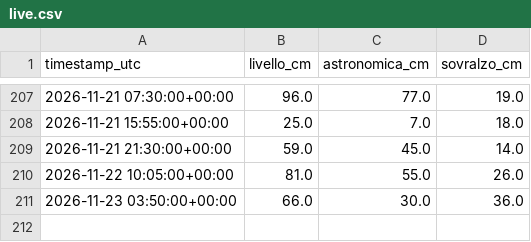
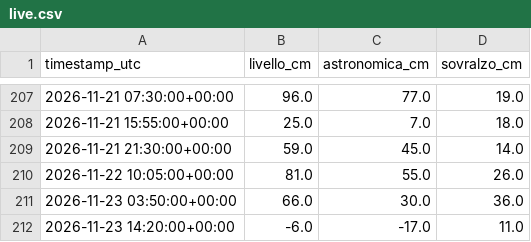
Before and after one commit to Bl4nche/Acqua-altA, a CSV file: data/processed/live.csv, drawn as a sheet; only a part is shown, gaps mark what is left out; the diff names each change by its address in the sheet, - before the commit and + after, or states it on an @@ line.

Commit message:
data: update tide readings

```diff
--- a/data/processed/live.csv
+++ b/data/processed/live.csv
+row 212: 2026-11-23 14:20:00+00:00 | -6.0 | -17.0 | 11.0
```
Also changed, not shown: 1 other file.
